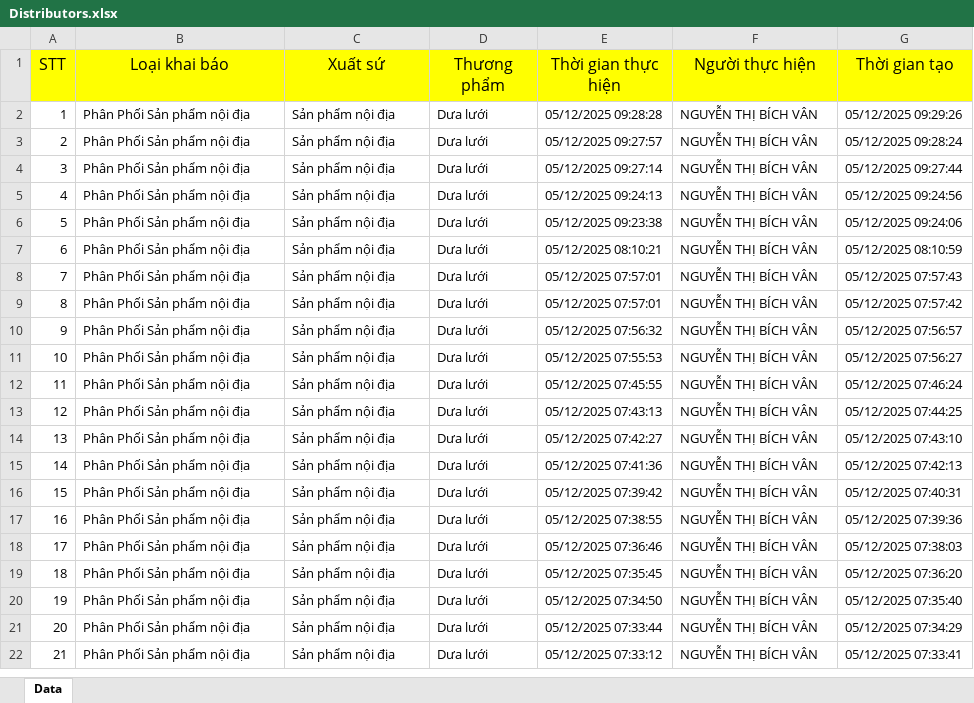
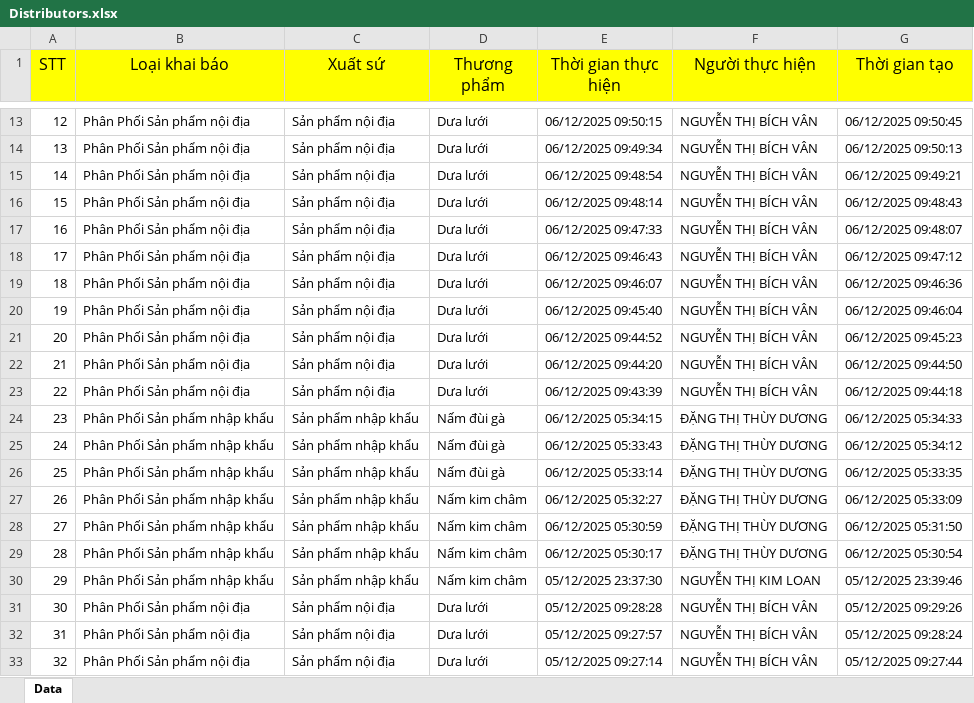
Before and after one commit to namlhn/binhdienreport, an Excel workbook: data/Distributors.xlsx, sheet Data, drawn as a sheet; only a part is shown, gaps mark what is left out; the shorter side is filled out with more unchanged rows; values as stored, in another font and other column widths than the file's, no borders; addresses are those after the commit; the diff covers the shown part only; the diff names each change by its address in the sheet, - before the commit and + after, or states it on an @@ line.

```diff
--- a/data/Distributors.xlsx (sheet Data)
+++ b/data/Distributors.xlsx (sheet Data)
+row 13: 12 | Phân Phối Sản phẩm nội địa | Sản phẩm nội địa | Dưa lưới | 06/12/2025 09:50:15 | NGUYỄN THỊ BÍCH VÂN | 06/12/2025 09:50:45
+row 14: 13 | Phân Phối Sản phẩm nội địa | Sản phẩm nội địa | Dưa lưới | 06/12/2025 09:49:34 | NGUYỄN THỊ BÍCH VÂN | 06/12/2025 09:50:13
+row 15: 14 | Phân Phối Sản phẩm nội địa | Sản phẩm nội địa | Dưa lưới | 06/12/2025 09:48:54 | NGUYỄN THỊ BÍCH VÂN | 06/12/2025 09:49:21
+row 16: 15 | Phân Phối Sản phẩm nội địa | Sản phẩm nội địa | Dưa lưới | 06/12/2025 09:48:14 | NGUYỄN THỊ BÍCH VÂN | 06/12/2025 09:48:43
+row 17: 16 | Phân Phối Sản phẩm nội địa | Sản phẩm nội địa | Dưa lưới | 06/12/2025 09:47:33 | NGUYỄN THỊ BÍCH VÂN | 06/12/2025 09:48:07
+row 18: 17 | Phân Phối Sản phẩm nội địa | Sản phẩm nội địa | Dưa lưới | 06/12/2025 09:46:43 | NGUYỄN THỊ BÍCH VÂN | 06/12/2025 09:47:12
+row 19: 18 | Phân Phối Sản phẩm nội địa | Sản phẩm nội địa | Dưa lưới | 06/12/2025 09:46:07 | NGUYỄN THỊ BÍCH VÂN | 06/12/2025 09:46:36
+row 20: 19 | Phân Phối Sản phẩm nội địa | Sản phẩm nội địa | Dưa lưới | 06/12/2025 09:45:40 | NGUYỄN THỊ BÍCH VÂN | 06/12/2025 09:46:04
+row 21: 20 | Phân Phối Sản phẩm nội địa | Sản phẩm nội địa | Dưa lưới | 06/12/2025 09:44:52 | NGUYỄN THỊ BÍCH VÂN | 06/12/2025 09:45:23
+row 22: 21 | Phân Phối Sản phẩm nội địa | Sản phẩm nội địa | Dưa lưới | 06/12/2025 09:44:20 | NGUYỄN THỊ BÍCH VÂN | 06/12/2025 09:44:50
+row 23: 22 | Phân Phối Sản phẩm nội địa | Sản phẩm nội địa | Dưa lưới | 06/12/2025 09:43:39 | NGUYỄN THỊ BÍCH VÂN | 06/12/2025 09:44:18
+row 24: 23 | Phân Phối Sản phẩm nhập khẩu | Sản phẩm nhập khẩu | Nấm đùi gà | 06/12/2025 05:34:15 | ĐẶNG THỊ THÙY DƯƠNG | 06/12/2025 05:34:33
+row 25: 24 | Phân Phối Sản phẩm nhập khẩu | Sản phẩm nhập khẩu | Nấm đùi gà | 06/12/2025 05:33:43 | ĐẶNG THỊ THÙY DƯƠNG | 06/12/2025 05:34:12
+row 26: 25 | Phân Phối Sản phẩm nhập khẩu | Sản phẩm nhập khẩu | Nấm đùi gà | 06/12/2025 05:33:14 | ĐẶNG THỊ THÙY DƯƠNG | 06/12/2025 05:33:35
+row 27: 26 | Phân Phối Sản phẩm nhập khẩu | Sản phẩm nhập khẩu | Nấm kim châm | 06/12/2025 05:32:27 | ĐẶNG THỊ THÙY DƯƠNG | 06/12/2025 05:33:09
+row 28: 27 | Phân Phối Sản phẩm nhập khẩu | Sản phẩm nhập khẩu | Nấm kim châm | 06/12/2025 05:30:59 | ĐẶNG THỊ THÙY DƯƠNG | 06/12/2025 05:31:50
+row 29: 28 | Phân Phối Sản phẩm nhập khẩu | Sản phẩm nhập khẩu | Nấm kim châm | 06/12/2025 05:30:17 | ĐẶNG THỊ THÙY DƯƠNG | 06/12/2025 05:30:54
+row 30: 29 | Phân Phối Sản phẩm nhập khẩu | Sản phẩm nhập khẩu | Nấm kim châm | 05/12/2025 23:37:30 | NGUYỄN THỊ KIM LOAN | 05/12/2025 23:39:46
@@ column A (STT) renumbered from row 31 down @@
```
Also changed, not shown: 11 added rows elsewhere in this sheet, data/Suppliers.xlsx, 1 other file.
